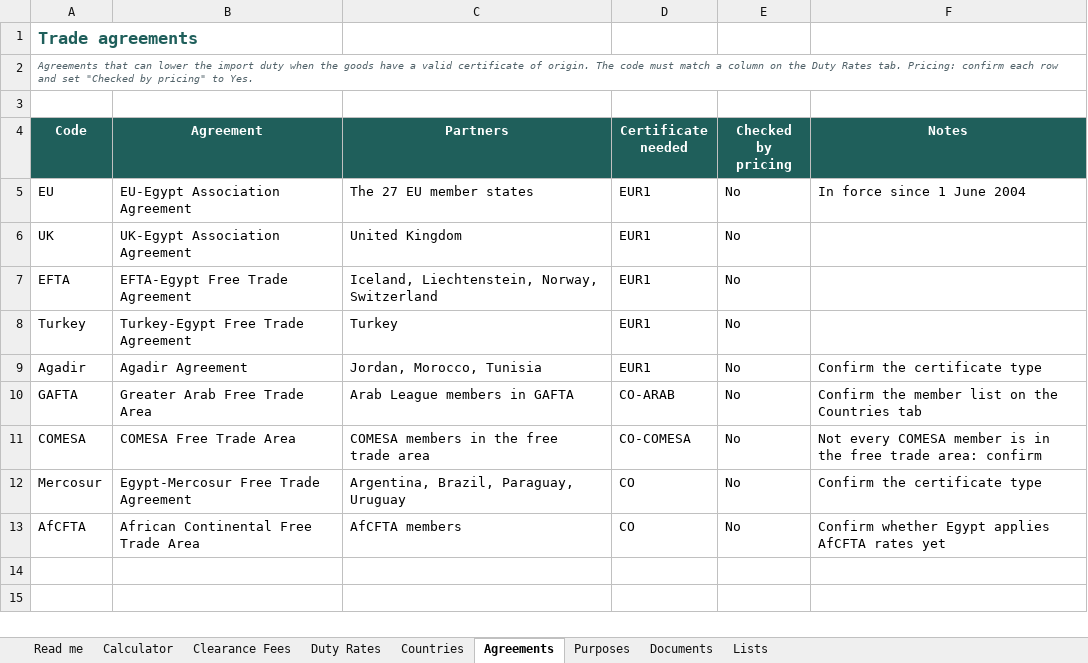
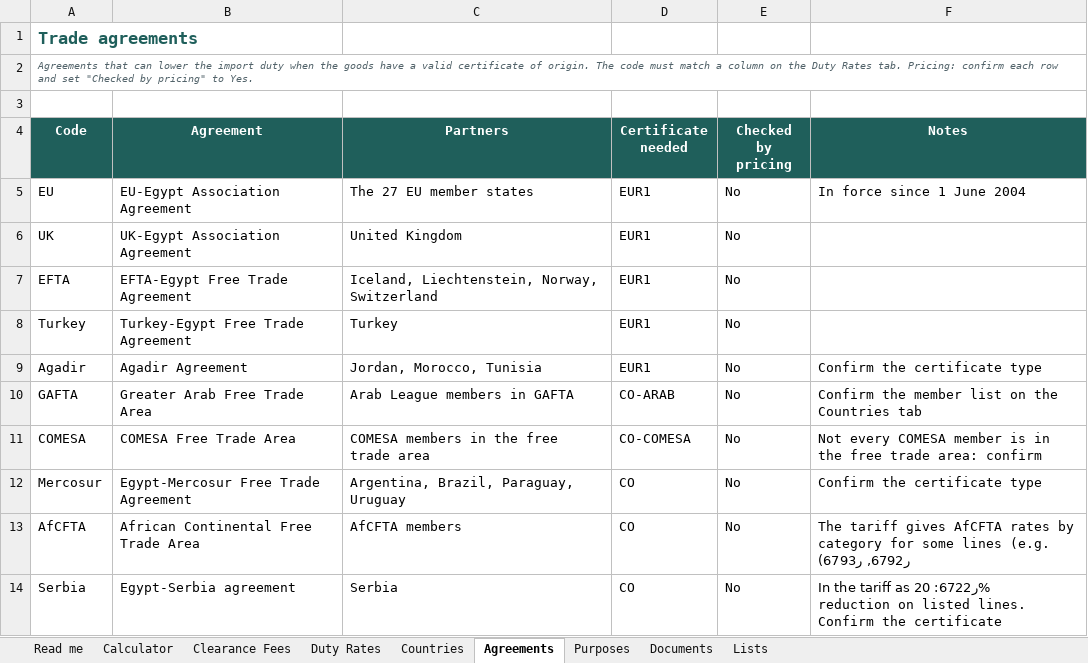
Before and after one commit to oasfourmts/mts-rates, an Excel workbook: templates/MTS_Customs_Clearance_Rates.xlsx, sheet Agreements, drawn as a sheet; values as stored, in another font and other column widths than the file's, no borders; the diff names each change by its address in the sheet, - before the commit and + after, or states it on an @@ line.

```diff
--- a/templates/MTS_Customs_Clearance_Rates.xlsx (sheet Agreements)
+++ b/templates/MTS_Customs_Clearance_Rates.xlsx (sheet Agreements)
-F13 (Notes): Confirm whether Egypt applies AfCFTA rates yet
+F13 (Notes): The tariff gives AfCFTA rates by category for some lines (e.g. ر6792, ر6793)
+row 14: Serbia | Egypt-Serbia agreement | Serbia | CO | No | In the tariff as ر6722: 20% reduction on listed lines. Confirm the certificate
```
Also changed, not shown: sheet Duty Rates, sheet Calculator, sheet Read me, sheet Countries, formulas that keep their value, 7 other files.
